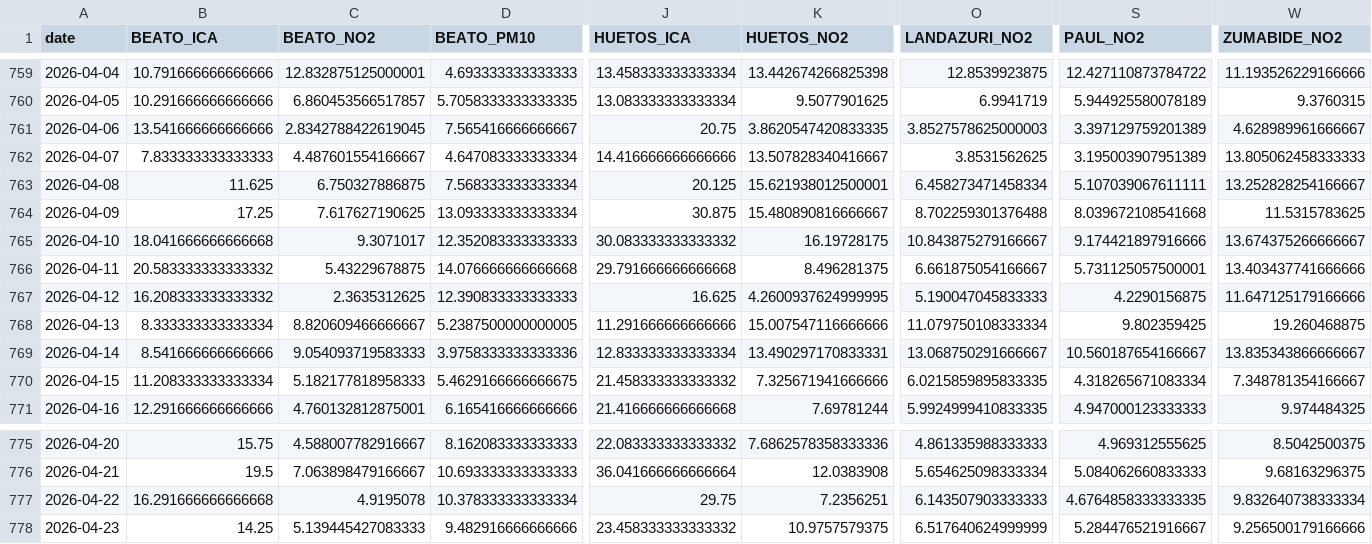
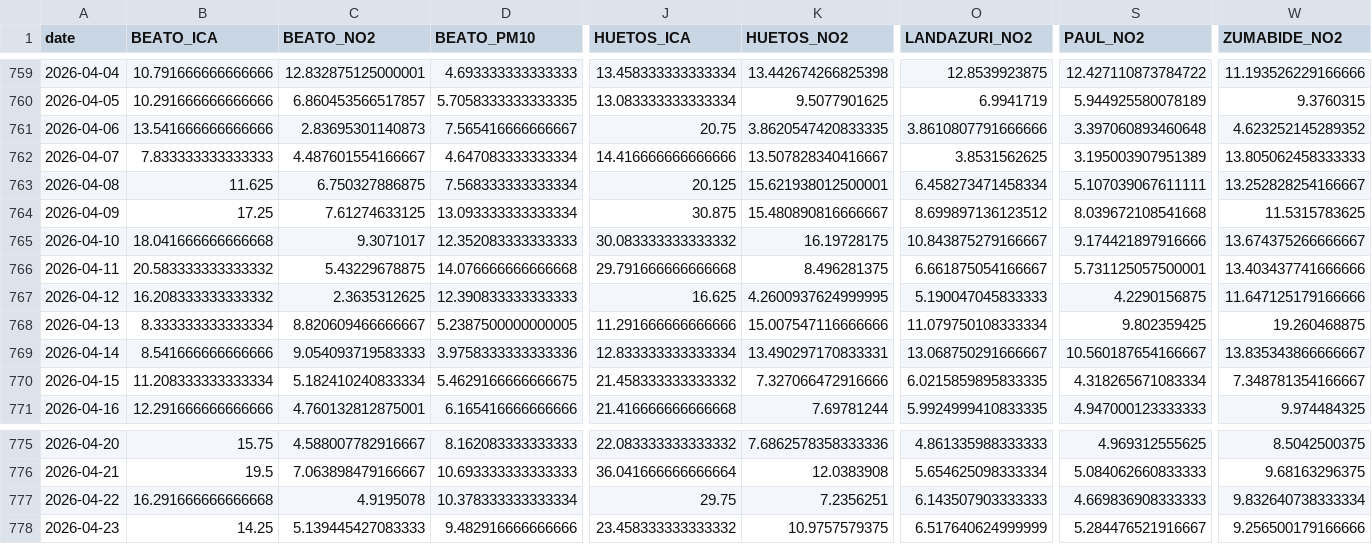
Before and after one commit to eortas/Gasteiz_air_quality, a CSV file: data/processed/station_daily.csv, drawn as a sheet; only a part is shown, gaps mark what is left out; the diff names each change by its address in the sheet, - before the commit and + after, or states it on an @@ line.

```diff
--- a/data/processed/station_daily.csv
+++ b/data/processed/station_daily.csv
-C761 (BEATO_NO2): 2.8342788422619045
+C761 (BEATO_NO2): 2.83695301140873
-O761 (LANDAZURI_NO2): 3.8527578625000003
+O761 (LANDAZURI_NO2): 3.8610807791666666
-S761 (PAUL_NO2): 3.397129759201389
+S761 (PAUL_NO2): 3.397060893460648
-W761 (ZUMABIDE_NO2): 4.628989961666667
+W761 (ZUMABIDE_NO2): 4.623252145289352
-C764 (BEATO_NO2): 7.617627190625
+C764 (BEATO_NO2): 7.61274633125
-O764 (LANDAZURI_NO2): 8.702259301376488
+O764 (LANDAZURI_NO2): 8.699897136123512
-C770 (BEATO_NO2): 5.182177818958333
+C770 (BEATO_NO2): 5.182410240833334
-K770 (HUETOS_NO2): 7.325671941666666
+K770 (HUETOS_NO2): 7.327066472916666
-S777 (PAUL_NO2): 4.6764858333333335
+S777 (PAUL_NO2): 4.669836908333333
```
Also changed, not shown: 18 other files.
